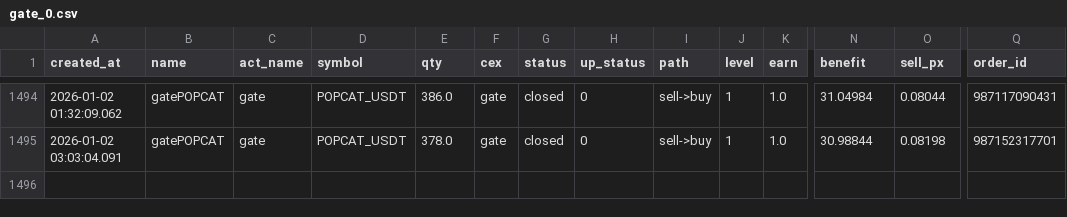
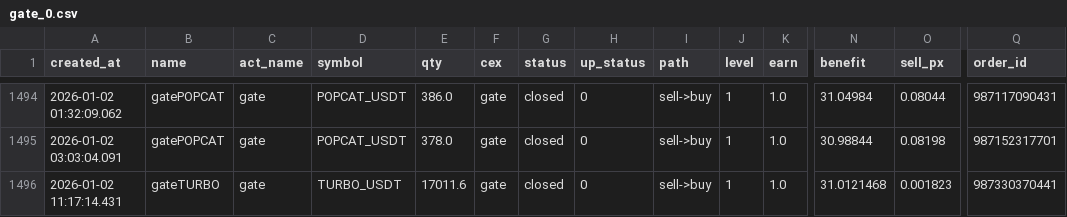
Before and after one commit to meme2046/data, a CSV file: gate_0.csv, drawn as a sheet; only a part is shown, gaps mark what is left out; rows hold the shown columns only; the diff names each change by its address in the sheet, - before the commit and + after, or states it on an @@ line.

```diff
--- a/gate_0.csv
+++ b/gate_0.csv
+row 1496: 2026-01-02 11:17:14.431 | gateTURBO | gate | TURBO_USDT | 17011.6 | gate | closed | 0 | sell->buy | 1 | 1.0 | 31.0121468 | 0.001823 | 987330370441
```
Also changed, not shown: 1 other file.
